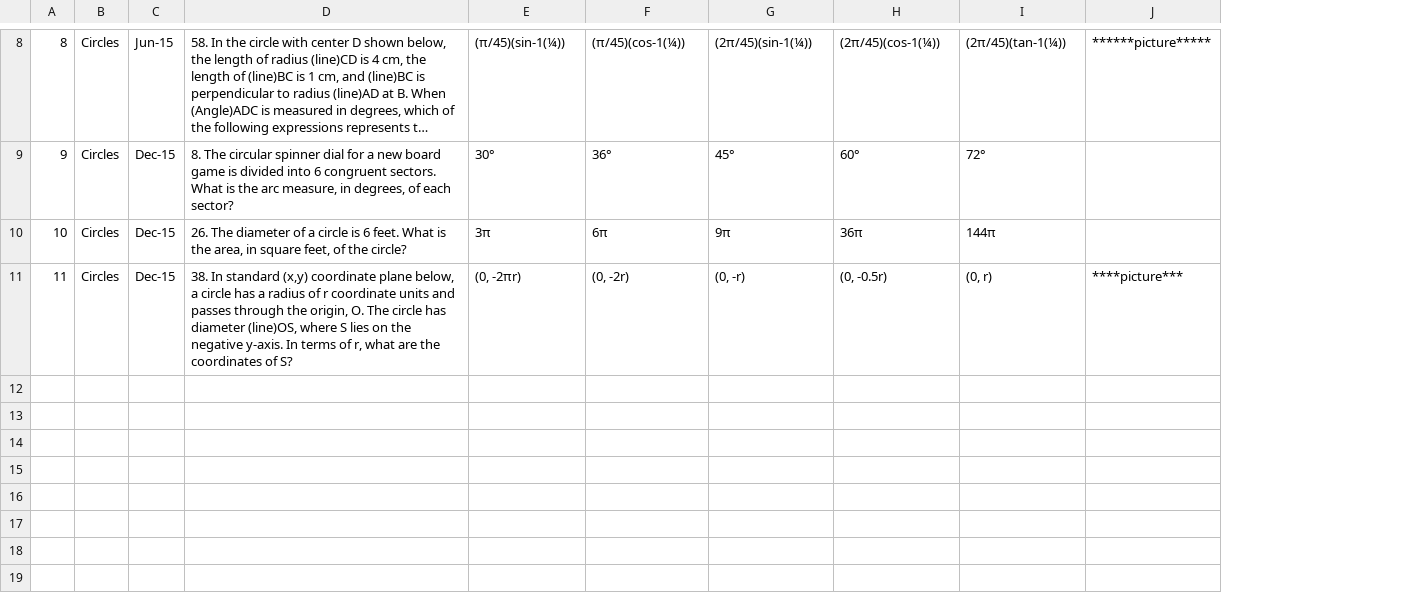
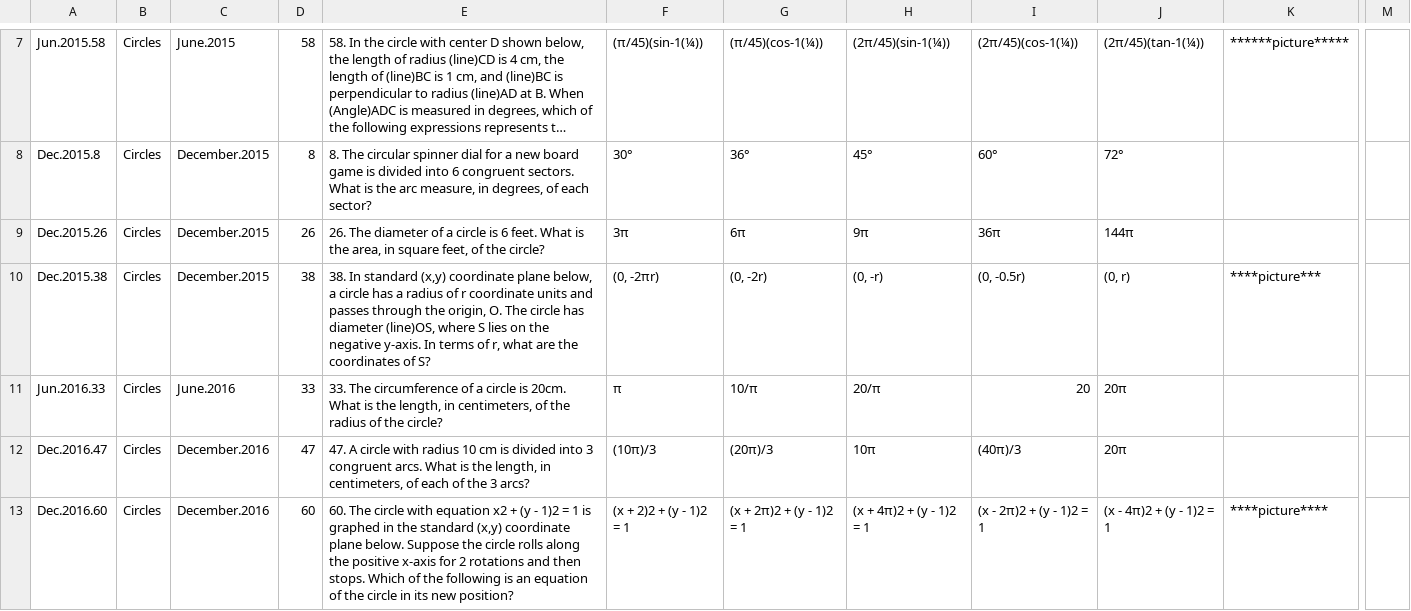
Before and after one commit to bryant-vu/ACT, a CSV file: Circles.csv, drawn as a sheet; only a part is shown, gaps mark what is left out; long unchanged cells end in …; removed rows and columns are numbered as before the commit, all else as after; rows hold the shown columns only; the diff covers the shown part only; the diff names each change by its address in the sheet, - before the commit and + after, or states it on an @@ line.

```diff
--- a/Circles.csv
+++ b/Circles.csv
-column A, rows 8-11: 8 | 9 | 10 | 11
+column A, rows 7-10: Jun.2015.58 | Dec.2015.8 | Dec.2015.26 | Dec.2015.38
-column C, rows 8-11: Jun-15 | Dec-15 | Dec-15 | Dec-15
+column C, rows 7-10: June.2015 | December.2015 | December.2015 | December.2015
+column D, rows 7-10: 58 | 8 | 26 | 38
+column M, empty
+row 11: Jun.2016.33 | Circles | June.2016 | 33 | 33. The circumference of a circle is 20cm. What is the length, in centimeters, of the radius of the circle? | π | 10/π | 20/π | 20 | 20π
+row 12: Dec.2016.47 | Circles | December.2016 | 47 | 47. A circle with radius 10 cm is divided into 3 congruent arcs. What is the length, in centimeters, of each of the 3 arcs? | (10π)/3 | (20π)/3 | 10π | (40π)/3 | 20π
+row 13: Dec.2016.60 | Circles | December.2016 | 60 | 60. The circle with equation x2 + (y - 1)2 = 1 is graphed in the standard (x,y) coordinate plane below. Suppose the circle rolls along the positive x-axis for 2 rotations and then stops. Which of the following is an equation of the circle in its new position? | (x + 2)2 + (y - 1)2 = 1 | (x + 2π)2 + (y - 1)2 = 1 | (x + 4π)2 + (y - 1)2 = 1 | (x - 2π)2 + (y - 1)2 = 1 | (x - 4π)2 + (y - 1)2 = 1 | ****picture****
```
Also changed, not shown: 1 removed row and 7 edited cells elsewhere in this file, Absolute_Values.csv, 2 other files.
